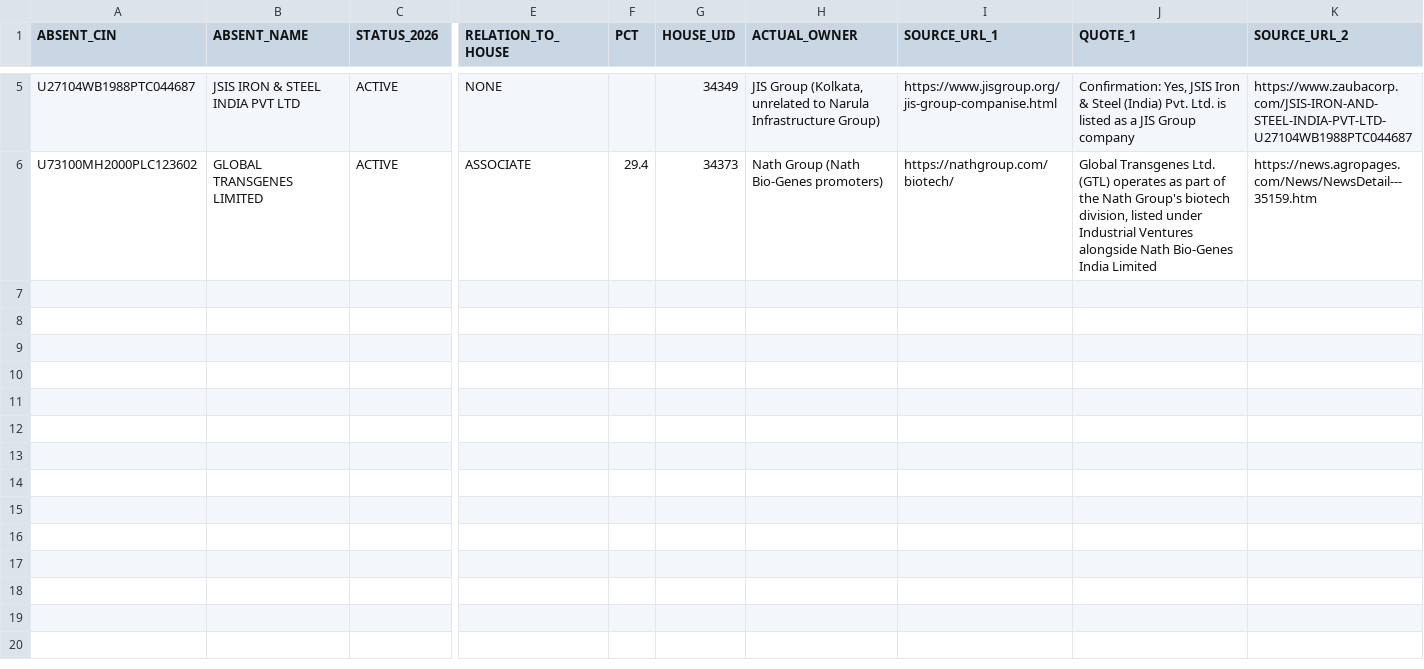
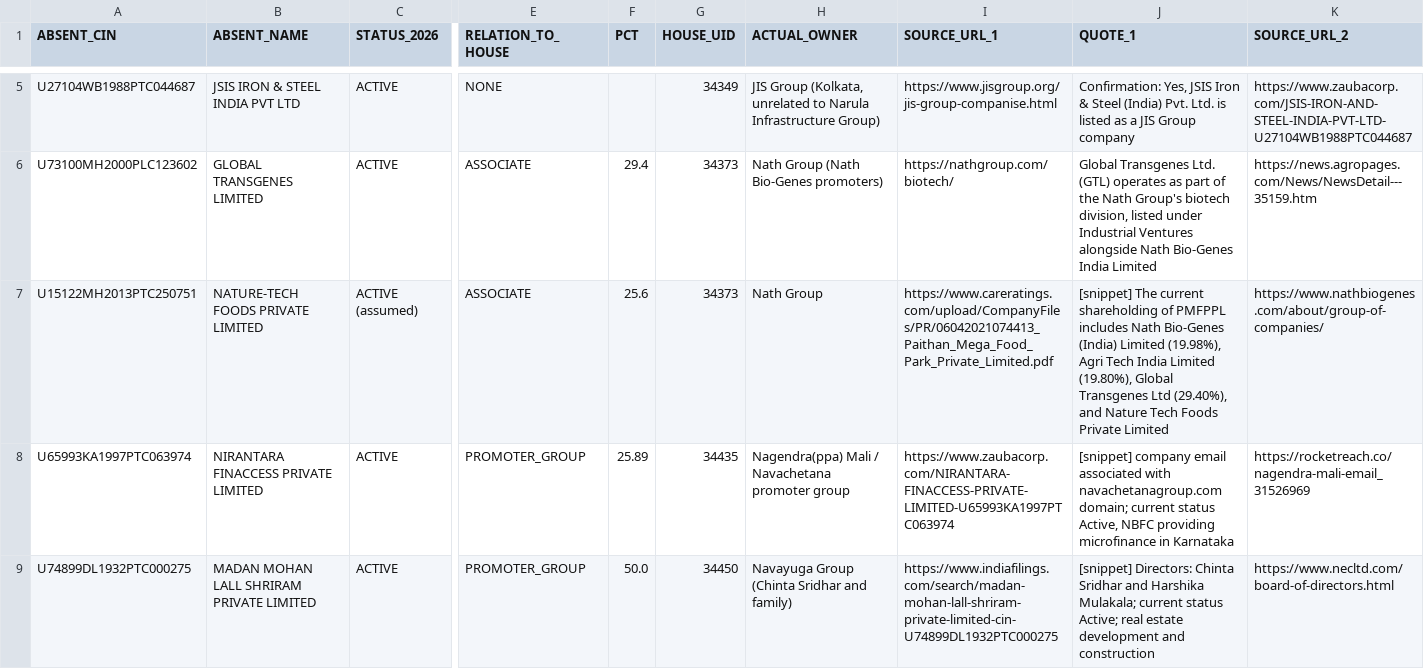
Before and after one commit to pavithra610-cell/claude, a CSV file: A3_ABSENT_LANE/cloud_blocks/BLOCK043_OUTPUT.csv, drawn as a sheet; only a part is shown, gaps mark what is left out; rows hold the shown columns only; the diff covers the shown part only; the diff names each change by its address in the sheet, - before the commit and + after, or states it on an @@ line.

```diff
--- a/A3_ABSENT_LANE/cloud_blocks/BLOCK043_OUTPUT.csv
+++ b/A3_ABSENT_LANE/cloud_blocks/BLOCK043_OUTPUT.csv
+row 7: U15122MH2013PTC250751 | NATURE-TECH FOODS PRIVATE LIMITED | ACTIVE (assumed) | ASSOCIATE | 25.6 | 34373 | Nath Group | https://www.careratings.com/upload/CompanyFiles/PR/06042021074413_Paithan_Mega_Food_Park_Private_Limited.pdf | [snippet] The current shareholding of PMFPPL includes Nath Bio-Genes (India) Limited (19.98%), Agri Tech India Limited (19.80%), Global Transgenes Ltd (29.40%), and Nature Tech Foods Private Limited | https://www.nathbiogenes.com/about/group-of-companies/
+row 8: U65993KA1997PTC063974 | NIRANTARA FINACCESS PRIVATE LIMITED | ACTIVE | PROMOTER_GROUP | 25.89 | 34435 | Nagendra(ppa) Mali / Navachetana promoter group | https://www.zaubacorp.com/NIRANTARA-FINACCESS-PRIVATE-LIMITED-U65993KA1997PTC063974 | [snippet] company email associated with navachetanagroup.com domain; current status Active, NBFC providing microfinance in Karnataka | https://rocketreach.co/nagendra-mali-email_31526969
+row 9: U74899DL1932PTC000275 | MADAN MOHAN LALL SHRIRAM PRIVATE LIMITED | ACTIVE | PROMOTER_GROUP | 50.0 | 34450 | Navayuga Group (Chinta Sridhar and family) | https://www.indiafilings.com/search/madan-mohan-lall-shriram-private-limited-cin-U74899DL1932PTC000275 | [snippet] Directors: Chinta Sridhar and Harshika Mulakala; current status Active; real estate development and construction | https://www.necltd.com/board-of-directors.html
```
Also changed, not shown: 2 added rows elsewhere in this file, A3_ABSENT_LANE/cloud_blocks/BLOCK042_OUTPUT.csv, A3_ABSENT_LANE/cloud_blocks/BLOCK045_OUTPUT.csv, 6 other files.
